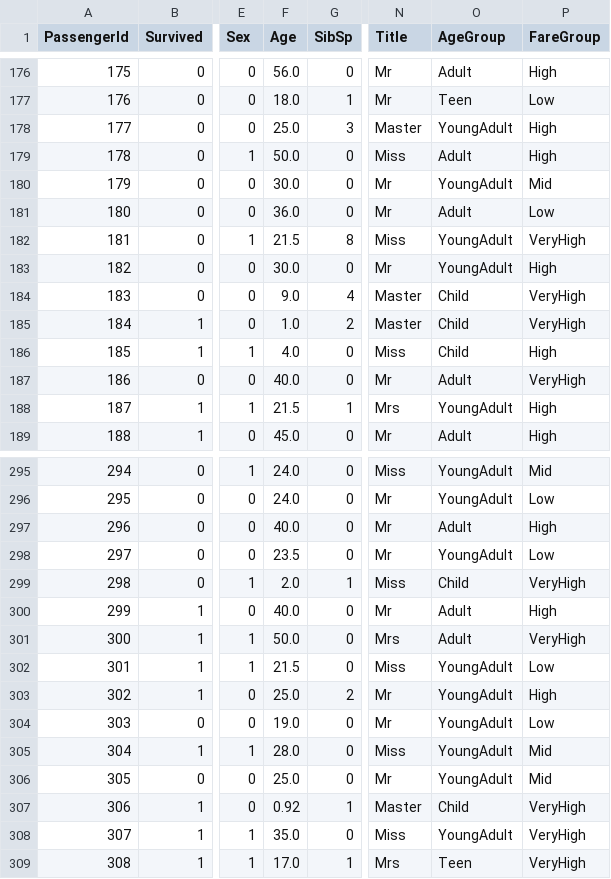
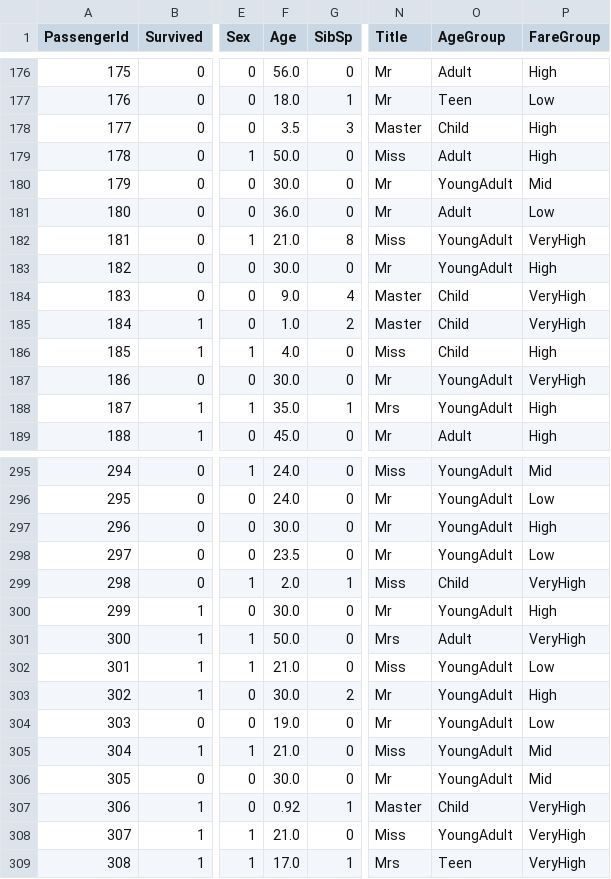
Before and after one commit to krish26/Titanic_Capstone_Project, a CSV file: Data/train_processed.csv, drawn as a sheet; only a part is shown, gaps mark what is left out; the diff covers the shown part only; the diff names each change by its address in the sheet, - before the commit and + after, or states it on an @@ line.

```diff
--- a/Data/train_processed.csv
+++ b/Data/train_processed.csv
-F178 (Age): 25.0
+F178 (Age): 3.5
-O178 (AgeGroup): YoungAdult
+O178 (AgeGroup): Child
-F182 (Age): 21.5
+F182 (Age): 21.0
-F187 (Age): 40.0
+F187 (Age): 30.0
-O187 (AgeGroup): Adult
+O187 (AgeGroup): YoungAdult
-F188 (Age): 21.5
+F188 (Age): 35.0
-F297 (Age): 40.0
+F297 (Age): 30.0
-O297 (AgeGroup): Adult
+O297 (AgeGroup): YoungAdult
-F300 (Age): 40.0
+F300 (Age): 30.0
-O300 (AgeGroup): Adult
+O300 (AgeGroup): YoungAdult
-F302 (Age): 21.5
+F302 (Age): 21.0
-F303 (Age): 25.0
+F303 (Age): 30.0
-F305 (Age): 28.0
+F305 (Age): 21.0
-F306 (Age): 25.0
+F306 (Age): 30.0
-F308 (Age): 35.0
+F308 (Age): 21.0
```
Also changed, not shown: 169 edited cells elsewhere in this file, Data/test_processed.csv.
